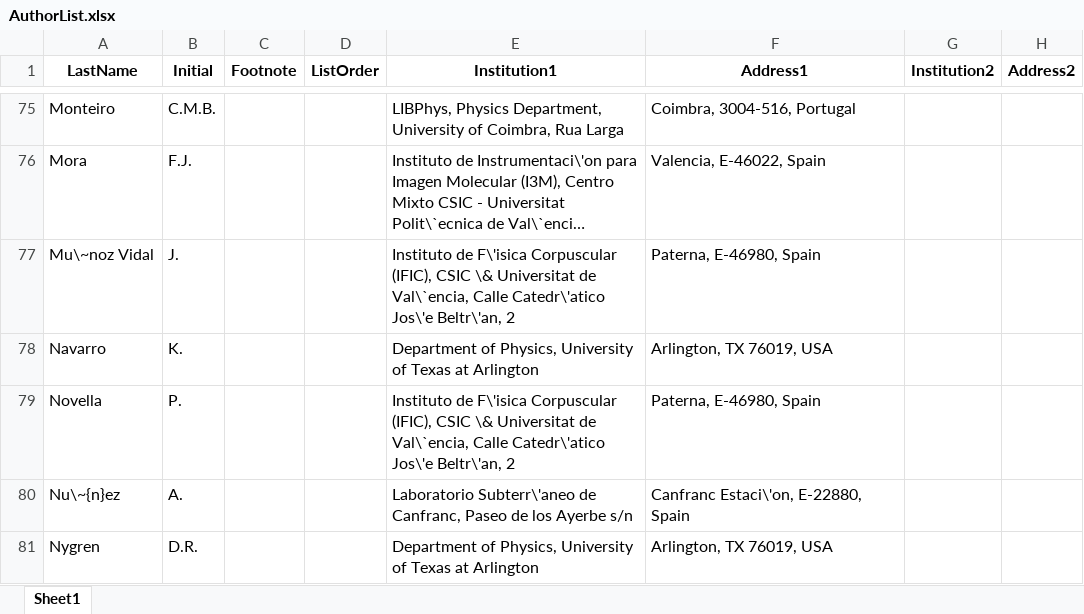
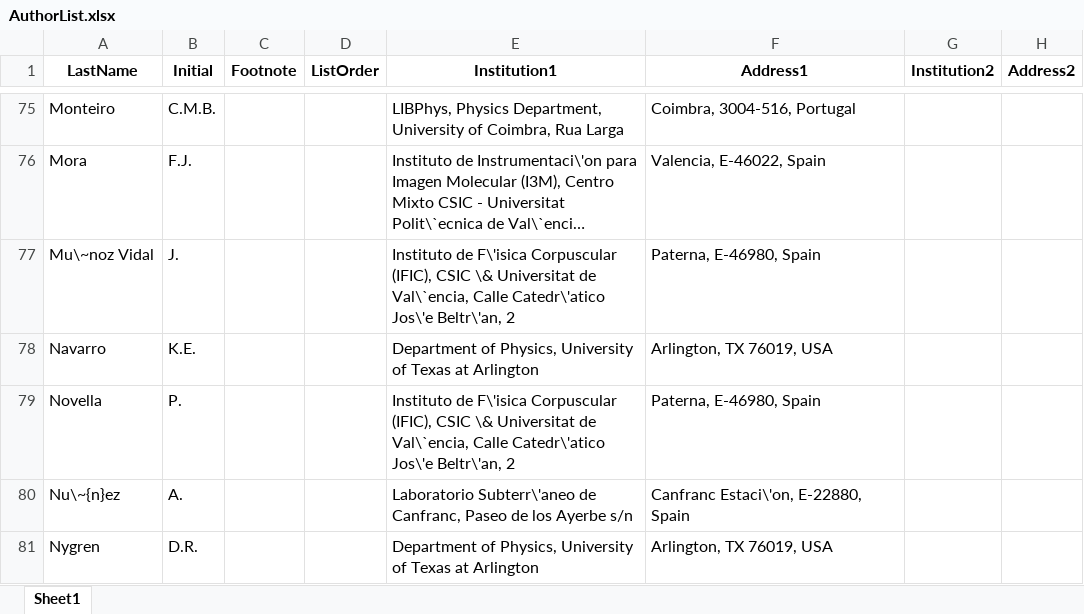
Before and after one commit to next-exp/NEXTAuthorList, an Excel workbook: AuthorList.xlsx, sheet Sheet1, drawn as a sheet; only a part is shown, gaps mark what is left out; long unchanged cells end in …; values as stored, in another font and other column widths than the file's, no borders; the diff names each change by its address in the sheet, - before the commit and + after, or states it on an @@ line.

Commit message:
add initial

```diff
--- a/AuthorList.xlsx (sheet Sheet1)
+++ b/AuthorList.xlsx (sheet Sheet1)
-B78 (Initial): K.
+B78 (Initial): K.E.
```
